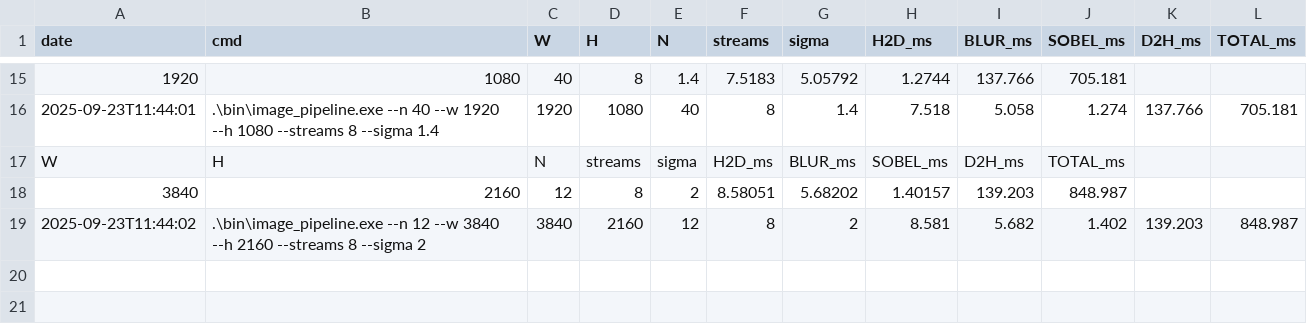
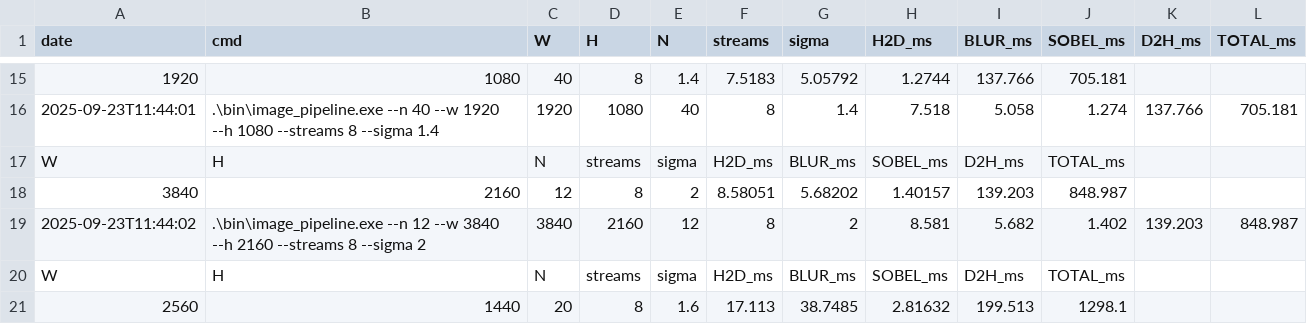
Before and after one commit to Rfvg02/cuda-image-pipeline-capstone, a CSV file: out/logs/timings.csv, drawn as a sheet; only a part is shown, gaps mark what is left out.

Commit message:
capstone evidence: timings + env + run logs

```diff
--- a/out/logs/timings.csv
+++ b/out/logs/timings.csv
@@ -19 +19,3 @@ W,H,N,streams,sigma,H2D_ms,BLUR_ms,SOBEL_ms,D2H_ms,TOTAL_ms
 2025-09-23T11:44:02,".\bin\image_pipeline.exe --n 12 --w 3840 --h 2160 --streams 8 --sigma 2",3840,2160,12,8,2,8.581,5.682,1.402,139.203,848.987
+W,H,N,streams,sigma,H2D_ms,BLUR_ms,SOBEL_ms,D2H_ms,TOTAL_ms
+2560,1440,20,8,1.6,17.113,38.7485,2.81632,199.513,1298.1
```
